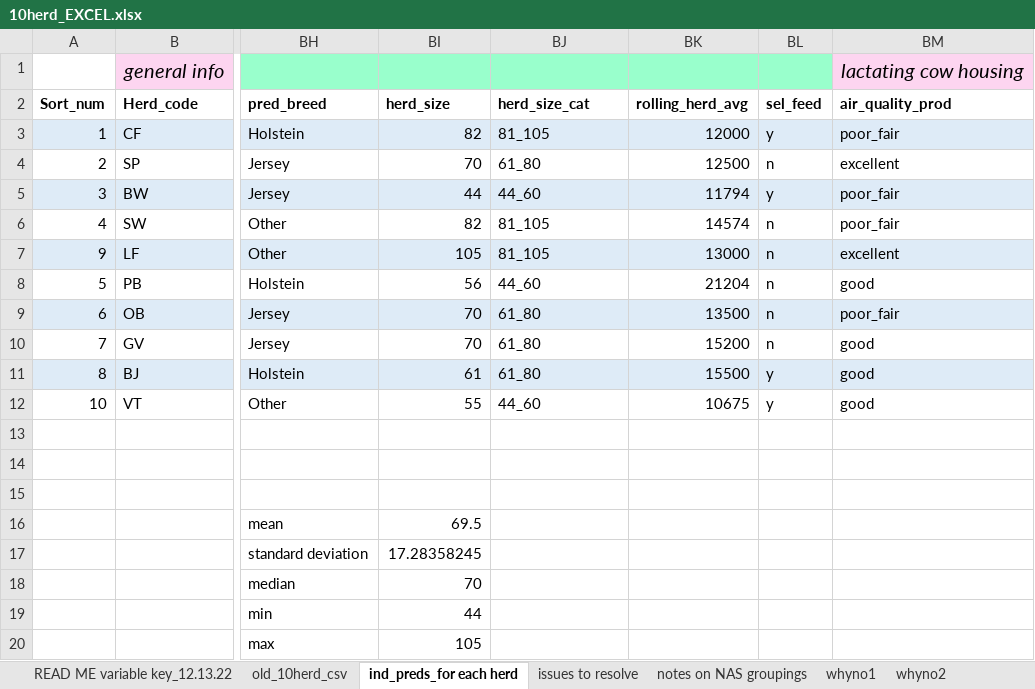
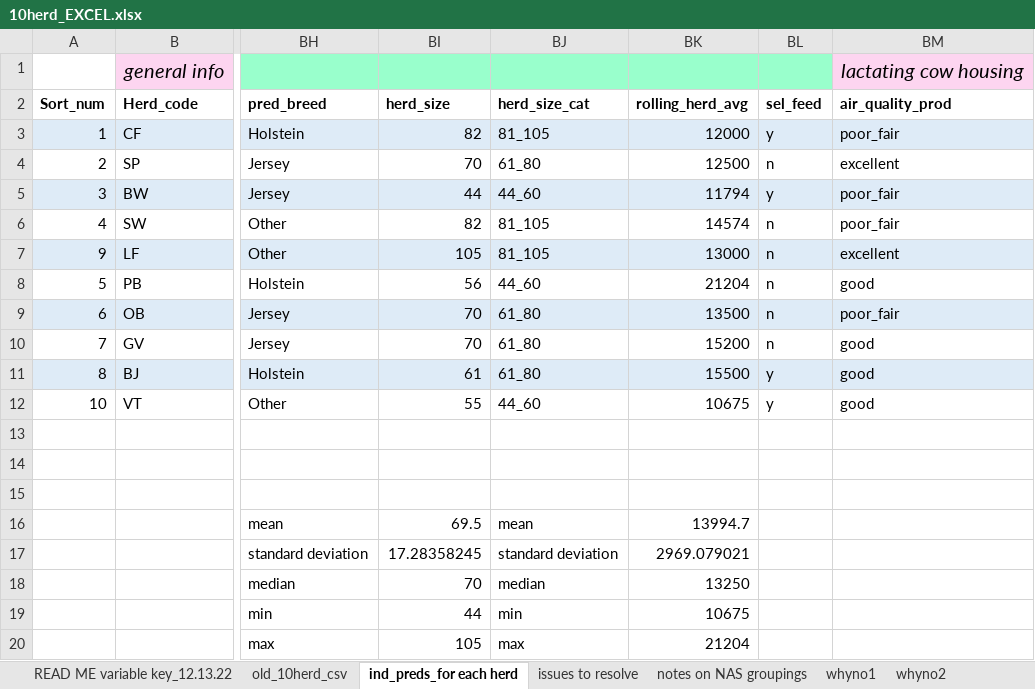
Before and after one commit to caitlin-jeffrey/OREI_Git, an Excel workbook: OREI_files/10-herd data/descriptive stats etc/10herd_EXCEL.xlsx, sheet ind_preds_for each herd, drawn as a sheet; only a part is shown, gaps mark what is left out; values as stored, in another font and other column widths than the file's, no borders; the diff names each change by its address in the sheet, - before the commit and + after, or states it on an @@ line.

```diff
--- a/OREI_files/10-herd data/descriptive stats etc/10herd_EXCEL.xlsx (sheet ind_preds_for each herd)
+++ b/OREI_files/10-herd data/descriptive stats etc/10herd_EXCEL.xlsx (sheet ind_preds_for each herd)
-BJ16 (herd_size_cat): (empty)
+BJ16 (herd_size_cat): mean
-BK16 (rolling_herd_avg): (empty)
+BK16 (rolling_herd_avg): 13994.7
-BJ17 (herd_size_cat): (empty)
+BJ17 (herd_size_cat): standard deviation
-BK17 (rolling_herd_avg): (empty)
+BK17 (rolling_herd_avg): 2969.079021
-BJ18 (herd_size_cat): (empty)
+BJ18 (herd_size_cat): median
-BK18 (rolling_herd_avg): (empty)
+BK18 (rolling_herd_avg): 13250
-BJ19 (herd_size_cat): (empty)
+BJ19 (herd_size_cat): min
-BK19 (rolling_herd_avg): (empty)
+BK19 (rolling_herd_avg): 10675
-BJ20 (herd_size_cat): (empty)
+BJ20 (herd_size_cat): max
-BK20 (rolling_herd_avg): (empty)
+BK20 (rolling_herd_avg): 21204
```
Also changed, not shown: OREI_files/10-herd data/MALDI files/MALDI results from Pamela_ as of March_ Vermont isolates_3.26.2021.xlsx, OREI_files/40-herd data/OREI_40herd_DHIA_info_stats_and_survey_extras.xlsx, 10 other files.
